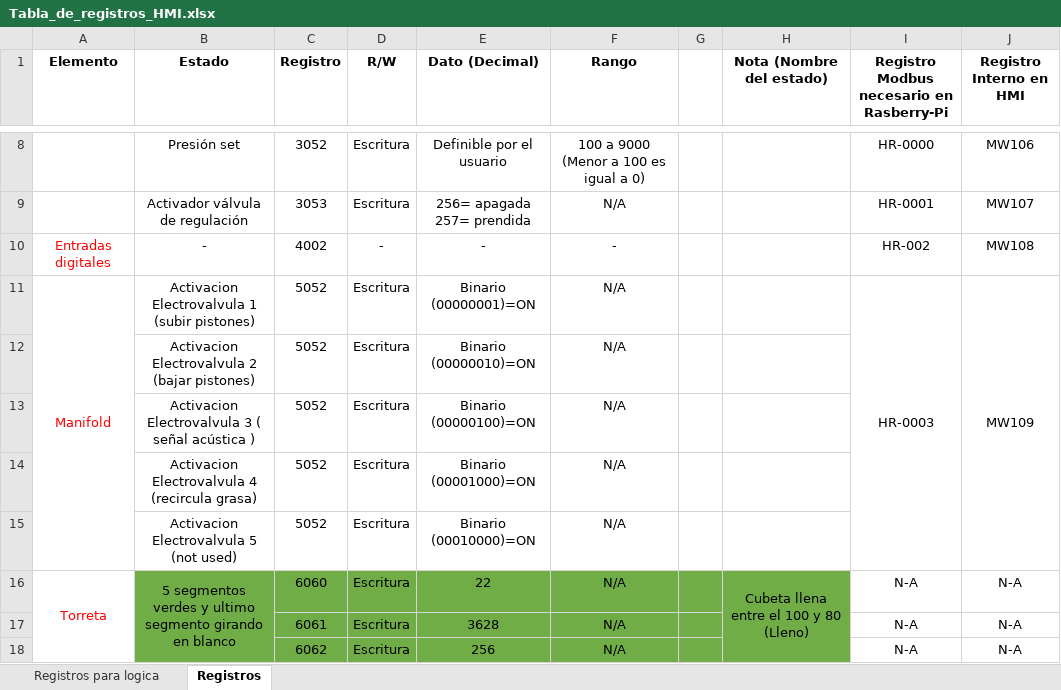
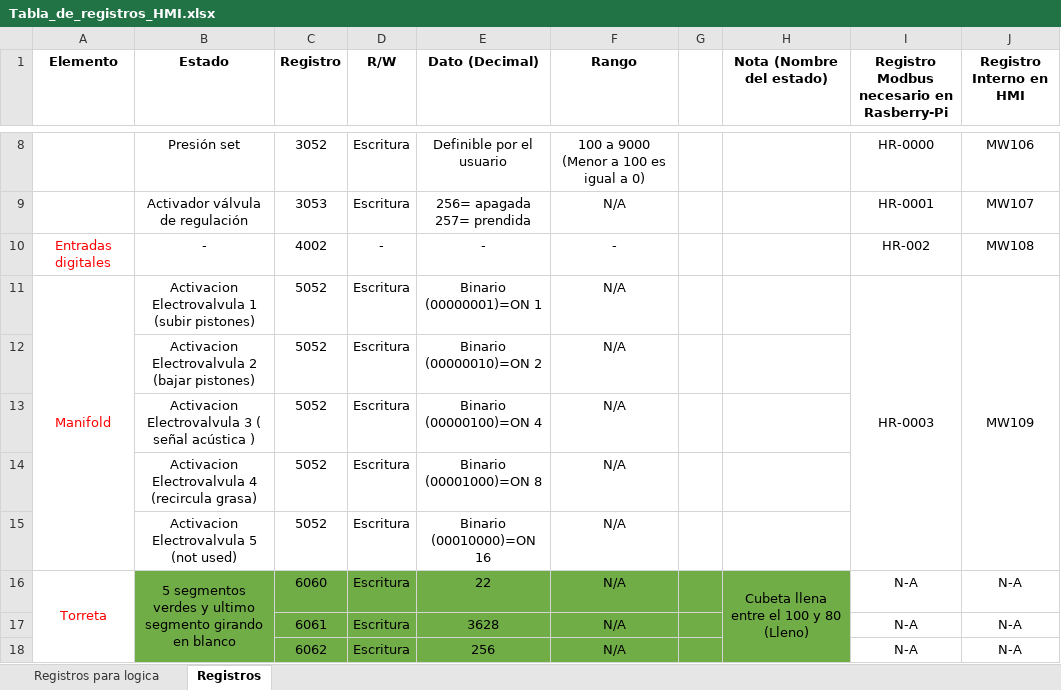
Before and after one commit to moisesrc13/rel_ros, an Excel workbook: documentation/Tabla_de_registros_HMI.xlsx, sheet Registros, drawn as a sheet; only a part is shown, gaps mark what is left out; values as stored, in another font and other column widths than the file's, no borders; charts and pictures not drawn; the diff names each change by its address in the sheet, - before the commit and + after, or states it on an @@ line.

```diff
--- a/documentation/Tabla_de_registros_HMI.xlsx (sheet Registros)
+++ b/documentation/Tabla_de_registros_HMI.xlsx (sheet Registros)
-E11 (Dato (Decimal)): Binario (00000001)=ON
+E11 (Dato (Decimal)): Binario (00000001)=ON 1
-E12 (Dato (Decimal)): Binario (00000010)=ON
+E12 (Dato (Decimal)): Binario (00000010)=ON 2
-E13 (Dato (Decimal)): Binario (00000100)=ON
+E13 (Dato (Decimal)): Binario (00000100)=ON 4
-E14 (Dato (Decimal)): Binario (00001000)=ON
+E14 (Dato (Decimal)): Binario (00001000)=ON 8
-E15 (Dato (Decimal)): Binario (00010000)=ON
+E15 (Dato (Decimal)): Binario (00010000)=ON 16
```
Also changed, not shown: 2 other files.
